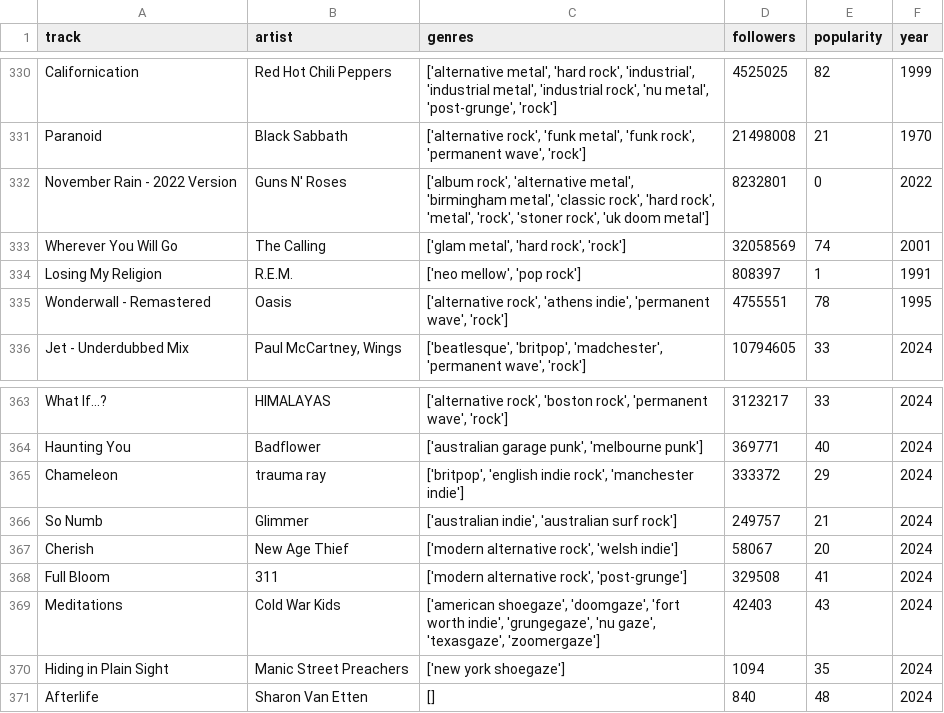
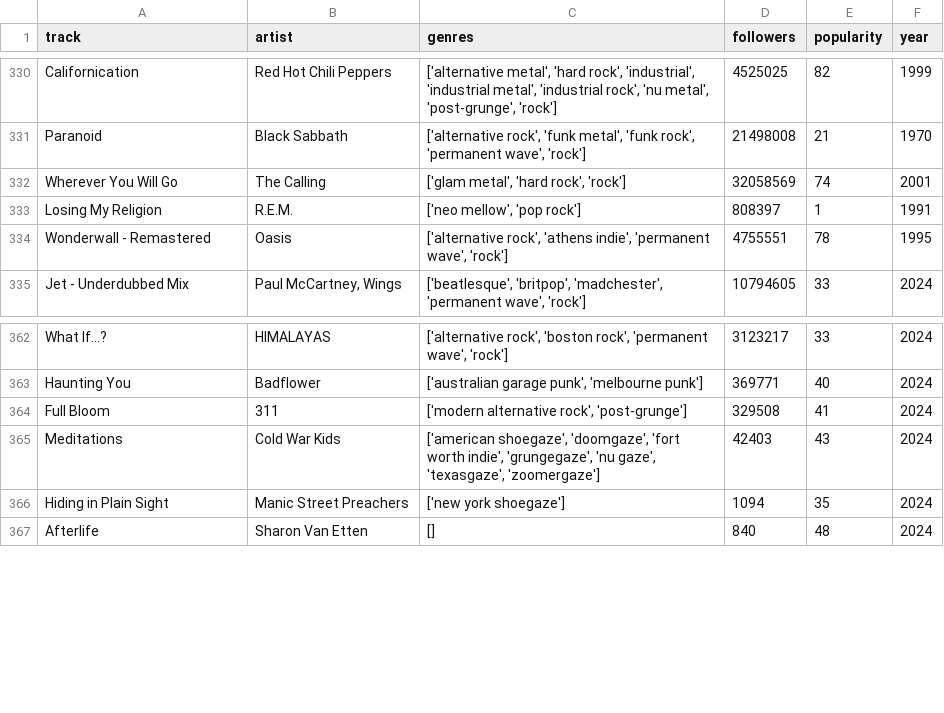
Before and after one commit to thiliporace/IA-Spotify, a CSV file: track_info.csv, drawn as a sheet; only a part is shown, gaps mark what is left out; the diff names each change by its address in the sheet, - before the commit and + after, or states it on an @@ line.

```diff
--- a/track_info.csv
+++ b/track_info.csv
-row 332: November Rain - 2022 Version | Guns N' Roses | ['album rock', 'alternative metal', 'birmingham metal', 'classic rock', 'hard rock', 'metal', 'rock', 'stoner rock', 'uk doom metal'] | 8232801 | 0 | 2022
-row 365: Chameleon | trauma ray | ['britpop', 'english indie rock', 'manchester indie'] | 333372 | 29 | 2024
-row 366: So Numb | Glimmer | ['australian indie', 'australian surf rock'] | 249757 | 21 | 2024
-row 367: Cherish | New Age Thief | ['modern alternative rock', 'welsh indie'] | 58067 | 20 | 2024
```
Also changed, not shown: 1 other file.
